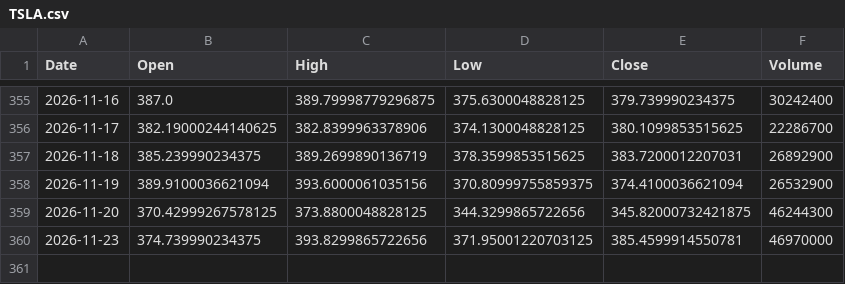
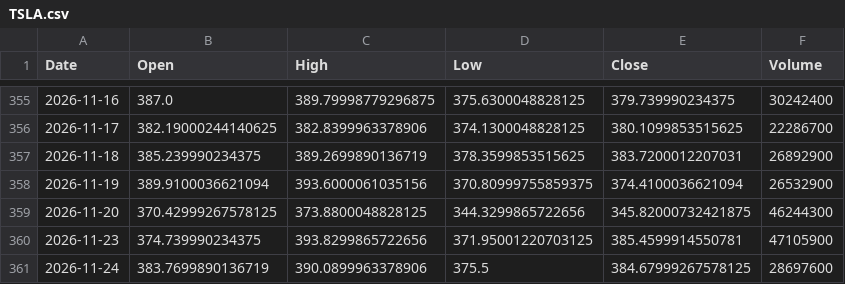
Before and after one commit to amars78/findata, a CSV file: data/TSLA.csv, drawn as a sheet; only a part is shown, gaps mark what is left out.

```diff
--- a/data/TSLA.csv
+++ b/data/TSLA.csv
@@ -359,2 +359,3 @@ Date,Open,High,Low,Close,Volume
 2026-11-20,370.42999267578125,373.8800048828125,344.3299865722656,345.82000732421875,46244300
-2026-11-23,374.739990234375,393.8299865722656,371.95001220703125,385.4599914550781,46970000
+2026-11-23,374.739990234375,393.8299865722656,371.95001220703125,385.4599914550781,47105900
+2026-11-24,383.7699890136719,390.0899963378906,375.5,384.67999267578125,28697600
```
Also changed, not shown: data/000660.KS.csv, data/005930.KS.csv, 4 other files.
